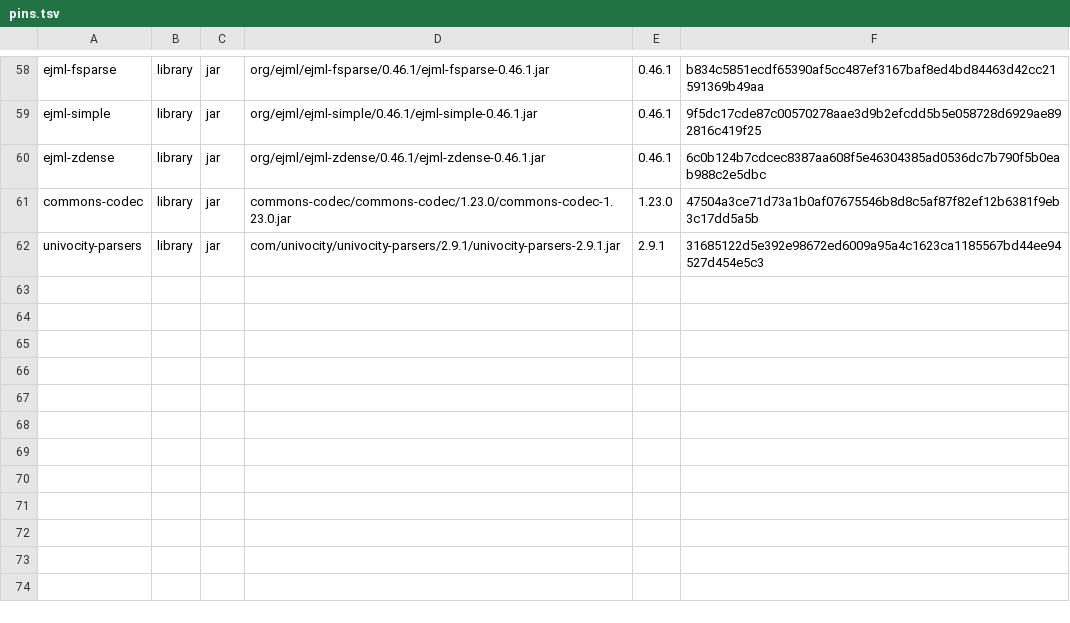
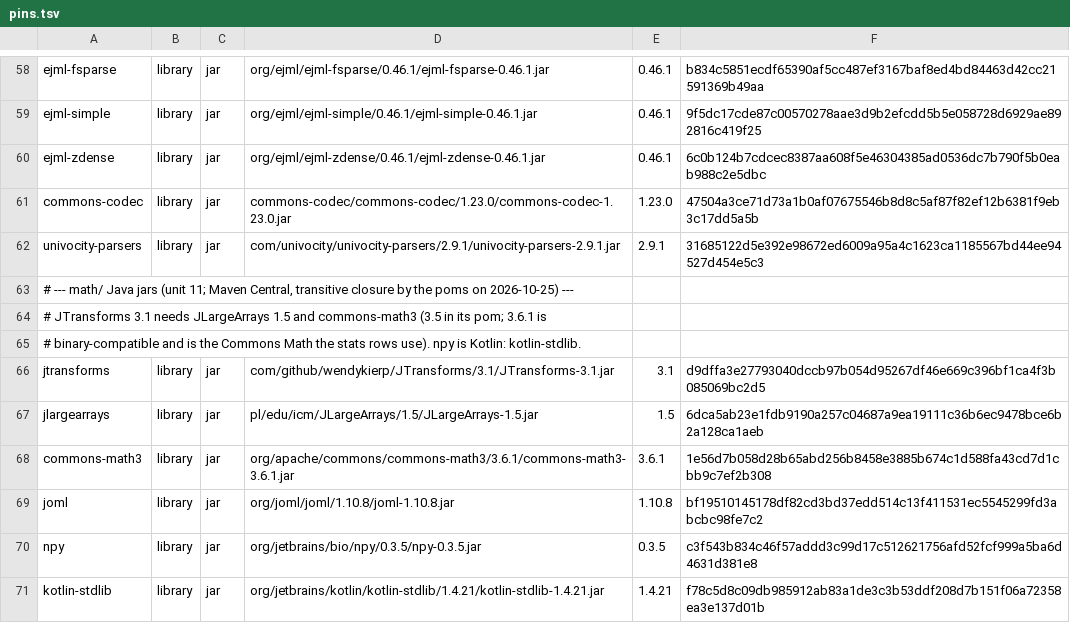
Before and after one commit to jklappenbach/cajeta, a TSV file: bench/competitors/pins.tsv, drawn as a sheet; only a part is shown, gaps mark what is left out; the diff names each change by its address in the sheet, - before the commit and + after, or states it on an @@ line.

```diff
--- a/bench/competitors/pins.tsv
+++ b/bench/competitors/pins.tsv
+row 63: # --- math/ Java jars (unit 11; Maven Central, transitive closure by the poms on 2026-10-25) ---
+row 64: # JTransforms 3.1 needs JLargeArrays 1.5 and commons-math3 (3.5 in its pom; 3.6.1 is
+row 65: # binary-compatible and is the Commons Math the stats rows use). npy is Kotlin: kotlin-stdlib.
+row 66: jtransforms | library | jar | com/github/wendykierp/JTransforms/3.1/JTransforms-3.1.jar | 3.1 | d9dffa3e27793040dccb97b054d95267df46e669c396bf1ca4f3b085069bc2d5
+row 67: jlargearrays | library | jar | pl/edu/icm/JLargeArrays/1.5/JLargeArrays-1.5.jar | 1.5 | 6dca5ab23e1fdb9190a257c04687a9ea19111c36b6ec9478bce6b2a128ca1aeb
+row 68: commons-math3 | library | jar | org/apache/commons/commons-math3/3.6.1/commons-math3-3.6.1.jar | 3.6.1 | 1e56d7b058d28b65abd256b8458e3885b674c1d588fa43cd7d1cbb9c7ef2b308
+row 69: joml | library | jar | org/joml/joml/1.10.8/joml-1.10.8.jar | 1.10.8 | bf19510145178df82cd3bd37edd514c13f411531ec5545299fd3abcbc98fe7c2
+row 70: npy | library | jar | org/jetbrains/bio/npy/0.3.5/npy-0.3.5.jar | 0.3.5 | c3f543b834c46f57addd3c99d17c512621756afd52fcf999a5ba6d4631d381e8
+row 71: kotlin-stdlib | library | jar | org/jetbrains/kotlin/kotlin-stdlib/1.4.21/kotlin-stdlib-1.4.21.jar | 1.4.21 | f78c5d8c09db985912ab83a1de3c3b53ddf208d7b151f06a72358ea3e137d01b
```
Also changed, not shown: 30 other files.
